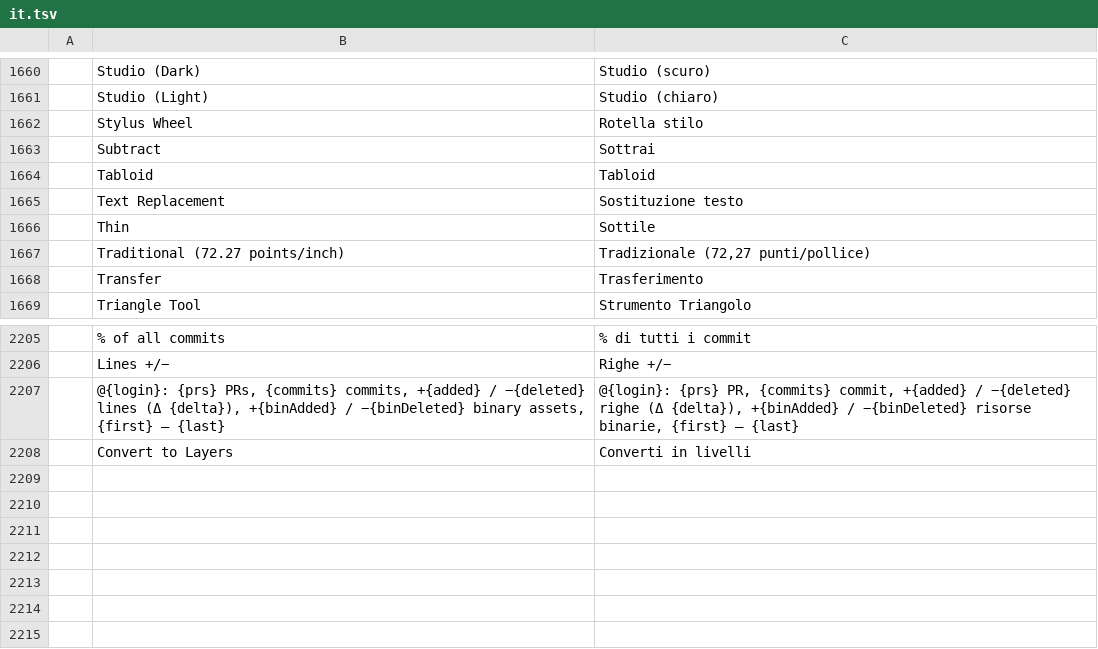
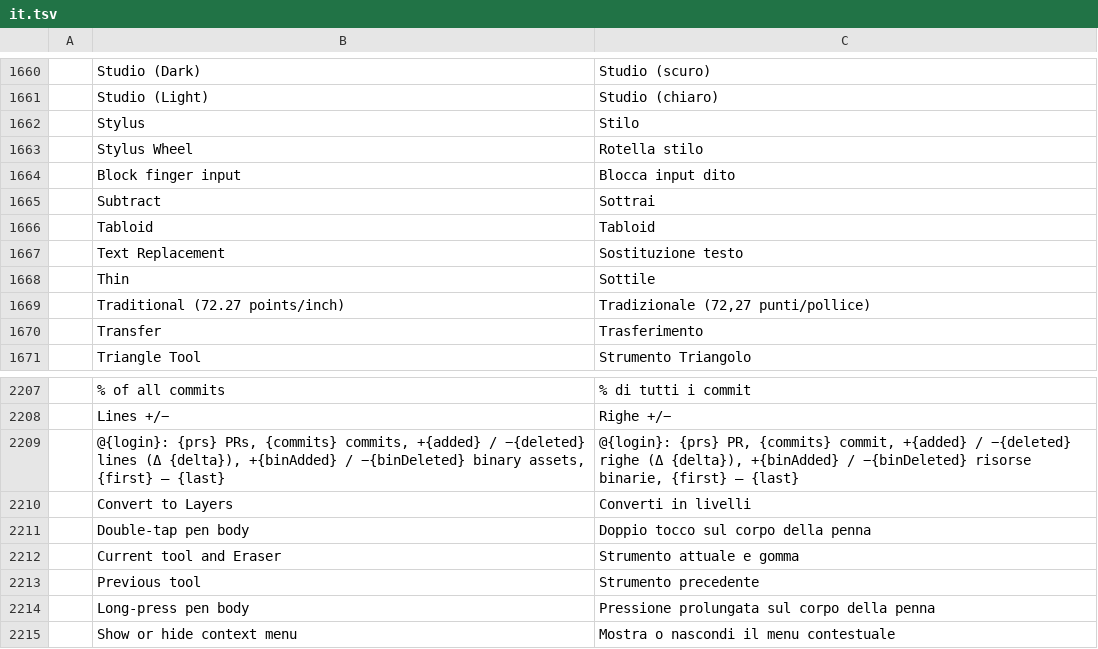
Before and after one commit to MXJinjing/photocraft-hmos, a TSV file: upstream/photocraft/crates/ui-egui/src/i18n/it.tsv, drawn as a sheet; only a part is shown, gaps mark what is left out; the diff names each change by its address in the sheet, - before the commit and + after, or states it on an @@ line.

```diff
--- a/upstream/photocraft/crates/ui-egui/src/i18n/it.tsv
+++ b/upstream/photocraft/crates/ui-egui/src/i18n/it.tsv
+row 1662:  | Stylus | Stilo
+row 1664:  | Block finger input | Blocca input dito
+row 2211:  | Double-tap pen body | Doppio tocco sul corpo della penna
+row 2212:  | Current tool and Eraser | Strumento attuale e gomma
+row 2213:  | Previous tool | Strumento precedente
+row 2214:  | Long-press pen body | Pressione prolungata sul corpo della penna
+row 2215:  | Show or hide context menu | Mostra o nascondi il menu contestuale
```
Also changed, not shown: upstream/photocraft/crates/ui-egui/src/i18n/cs.tsv, upstream/photocraft/crates/ui-egui/src/i18n/es.tsv, 28 other files.
